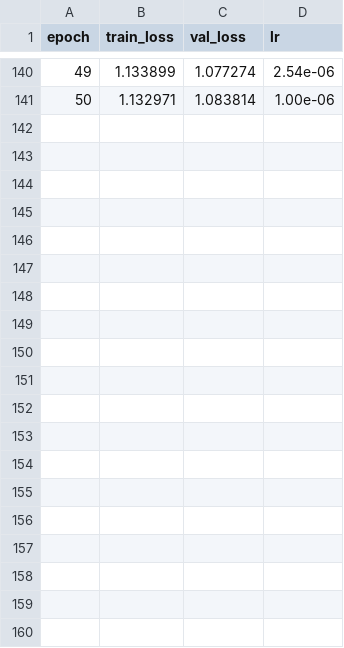
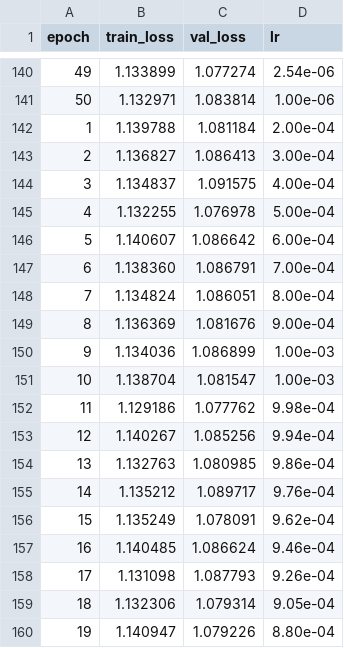
Before and after one commit to shashankAcharya3/HAR_mamba, a CSV file: results/pretrain_log.csv, drawn as a sheet; only a part is shown, gaps mark what is left out; the diff covers the shown part only.

```diff
--- a/results/pretrain_log.csv
+++ b/results/pretrain_log.csv
@@ -141 +141,20 @@ epoch,train_loss,val_loss,lr
 50,1.132971,1.083814,1.00e-06
+1,1.139788,1.081184,2.00e-04
+2,1.136827,1.086413,3.00e-04
+3,1.134837,1.091575,4.00e-04
+4,1.132255,1.076978,5.00e-04
+5,1.140607,1.086642,6.00e-04
+6,1.138360,1.086791,7.00e-04
+7,1.134824,1.086051,8.00e-04
+8,1.136369,1.081676,9.00e-04
+9,1.134036,1.086899,1.00e-03
+10,1.138704,1.081547,1.00e-03
+11,1.129186,1.077762,9.98e-04
+12,1.140267,1.085256,9.94e-04
+13,1.132763,1.080985,9.86e-04
+14,1.135212,1.089717,9.76e-04
+15,1.135249,1.078091,9.62e-04
+16,1.140485,1.086624,9.46e-04
+17,1.131098,1.087793,9.26e-04
+18,1.132306,1.079314,9.05e-04
+19,1.140947,1.079226,8.80e-04
```
Also changed, not shown: 31 added rows elsewhere in this file, results/finetune_full_frac1.00.csv, 12 other files.
